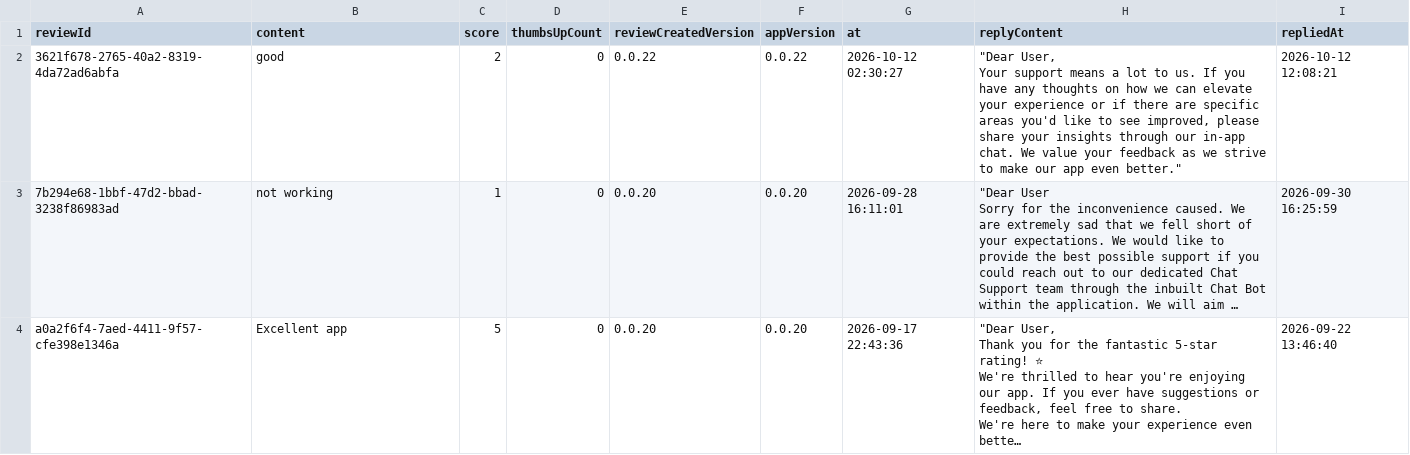
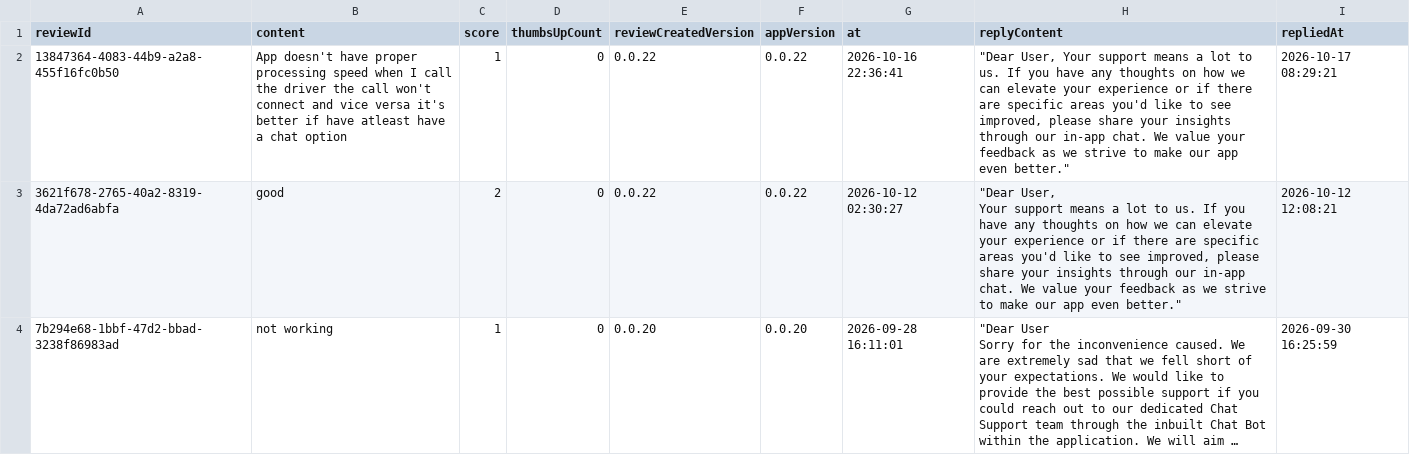
Before and after one commit to Abhijit-Kumar-GitHub/FDE-Case-Study--MoveInSync, a CSV file: data/raw/in.iincube.commuter.csv, drawn as a sheet; only a part is shown; the shorter side is filled out with more unchanged rows; long unchanged cells end in …; the diff names each change by its address in the sheet, - before the commit and + after, or states it on an @@ line.

```diff
--- a/data/raw/in.iincube.commuter.csv
+++ b/data/raw/in.iincube.commuter.csv
+row 2: 13847364-4083-44b9-a2a8-455f16fc0b50 | App doesn't have proper processing speed when I call the driver the call won't connect and vice versa it's better if have atleast have a chat option | 1 | 0 | 0.0.22 | 0.0.22 | 2026-10-16 22:36:41 | "Dear User, Your support means a lot to us. If you have any thoughts on how we can elevate your experience or if there are specific areas you'd like to see improved, please share your insights through our in-app chat. We value your feedback as we strive to make our app even better." | 2026-10-17 08:29:21
```
Also changed, not shown: data/raw/com.agiledge.myatom.csv, data/raw/com.routematic.employee.csv, 13 other files.
